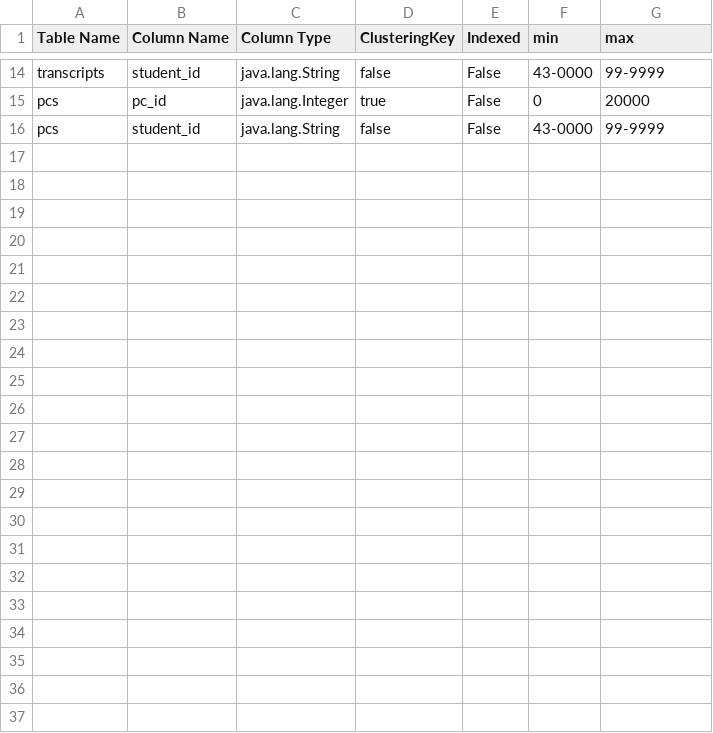
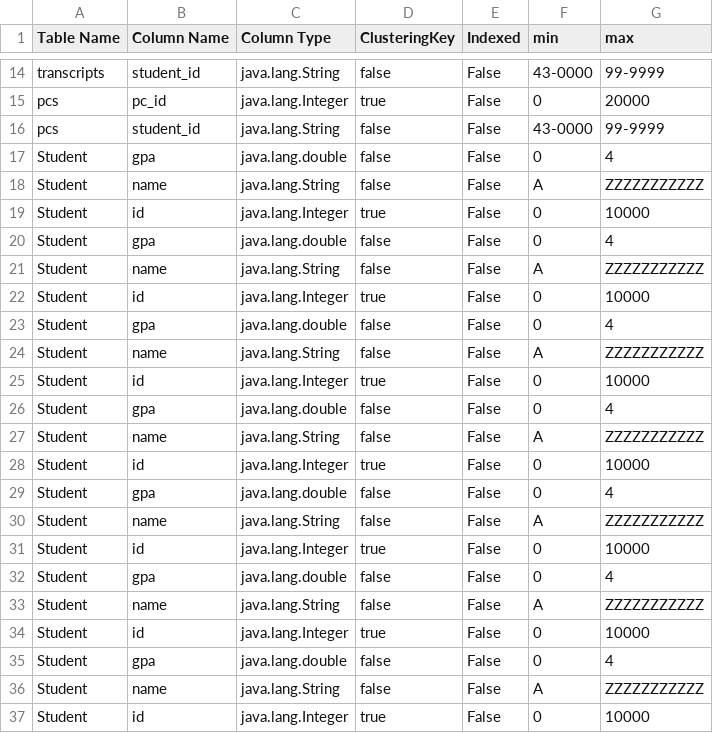
Before and after one commit to husseljoo/Database-Engine, a CSV file: src/main/resources/metadata.csv, drawn as a sheet; only a part is shown, gaps mark what is left out.

Commit message:
0 errors {insertIntoTable() inconsistent tho}

```diff
--- a/src/main/resources/metadata.csv
+++ b/src/main/resources/metadata.csv
@@ -16 +16,22 @@ pcs,pc_id,java.lang.Integer,true,False,0,20000
 pcs,student_id,java.lang.String,false,False,"43-0000","99-9999"
+Student,gpa,java.lang.double,false,False,0,4
+Student,name,java.lang.String,false,False,"A","ZZZZZZZZZZZ"
+Student,id,java.lang.Integer,true,False,0,10000
+Student,gpa,java.lang.double,false,False,0,4
+Student,name,java.lang.String,false,False,"A","ZZZZZZZZZZZ"
+Student,id,java.lang.Integer,true,False,0,10000
+Student,gpa,java.lang.double,false,False,0,4
+Student,name,java.lang.String,false,False,"A","ZZZZZZZZZZZ"
+Student,id,java.lang.Integer,true,False,0,10000
+Student,gpa,java.lang.double,false,False,0,4
+Student,name,java.lang.String,false,False,"A","ZZZZZZZZZZZ"
+Student,id,java.lang.Integer,true,False,0,10000
+Student,gpa,java.lang.double,false,False,0,4
+Student,name,java.lang.String,false,False,"A","ZZZZZZZZZZZ"
+Student,id,java.lang.Integer,true,False,0,10000
+Student,gpa,java.lang.double,false,False,0,4
+Student,name,java.lang.String,false,False,"A","ZZZZZZZZZZZ"
+Student,id,java.lang.Integer,true,False,0,10000
+Student,gpa,java.lang.double,false,False,0,4
+Student,name,java.lang.String,false,False,"A","ZZZZZZZZZZZ"
+Student,id,java.lang.Integer,true,False,0,10000
```
Also changed, not shown: target/classes/metadata.csv, 51 other files.
